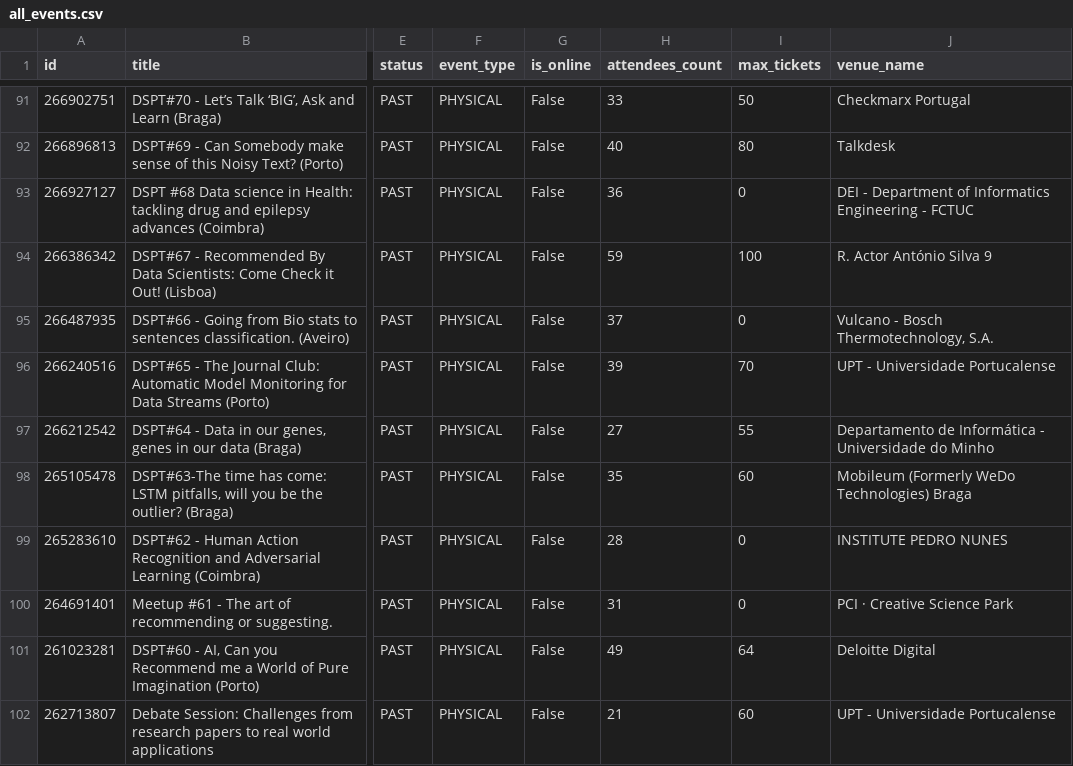
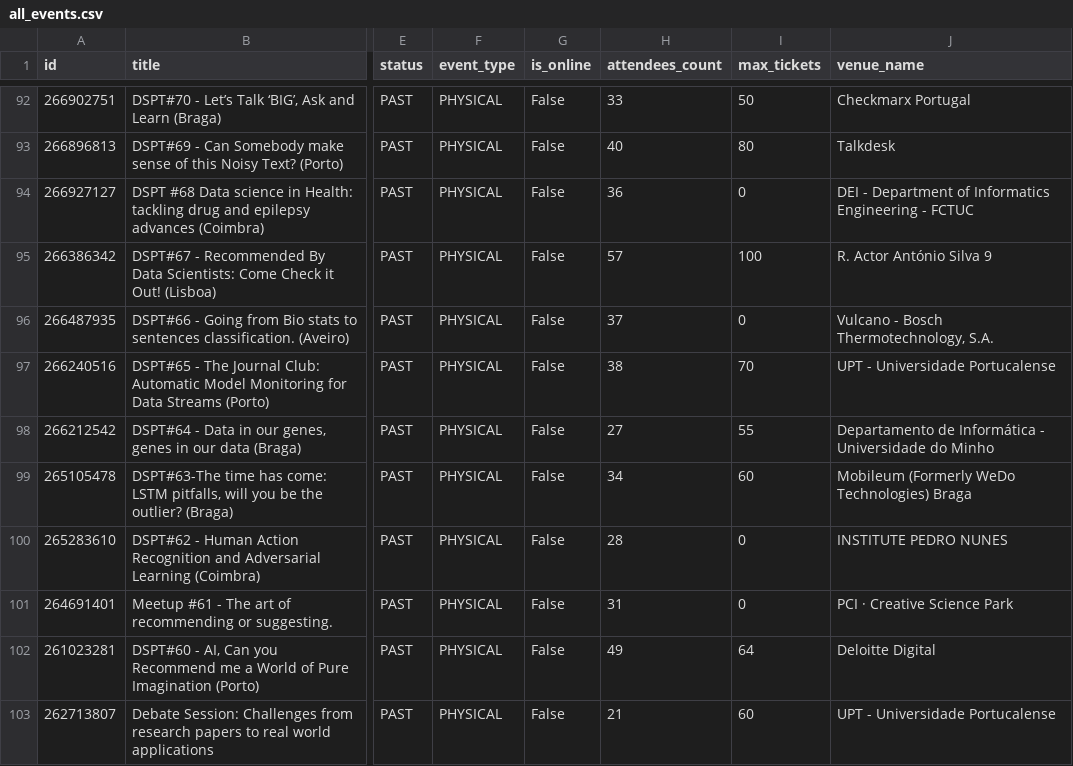
Before and after one commit to DataSciencePortugal/meetup-data-public, a CSV file: all_events.csv, drawn as a sheet; only a part is shown, gaps mark what is left out; addresses are those after the commit; the diff covers the shown part only; the diff names each change by its address in the sheet, - before the commit and + after, or states it on an @@ line.

```diff
--- a/all_events.csv
+++ b/all_events.csv
-H95 (attendees_count): 59
+H95 (attendees_count): 57
-H97 (attendees_count): 39
+H97 (attendees_count): 38
-H99 (attendees_count): 35
+H99 (attendees_count): 34
```
Also changed, not shown: 1 added row and 28 edited cells elsewhere in this file, 2 other files.
